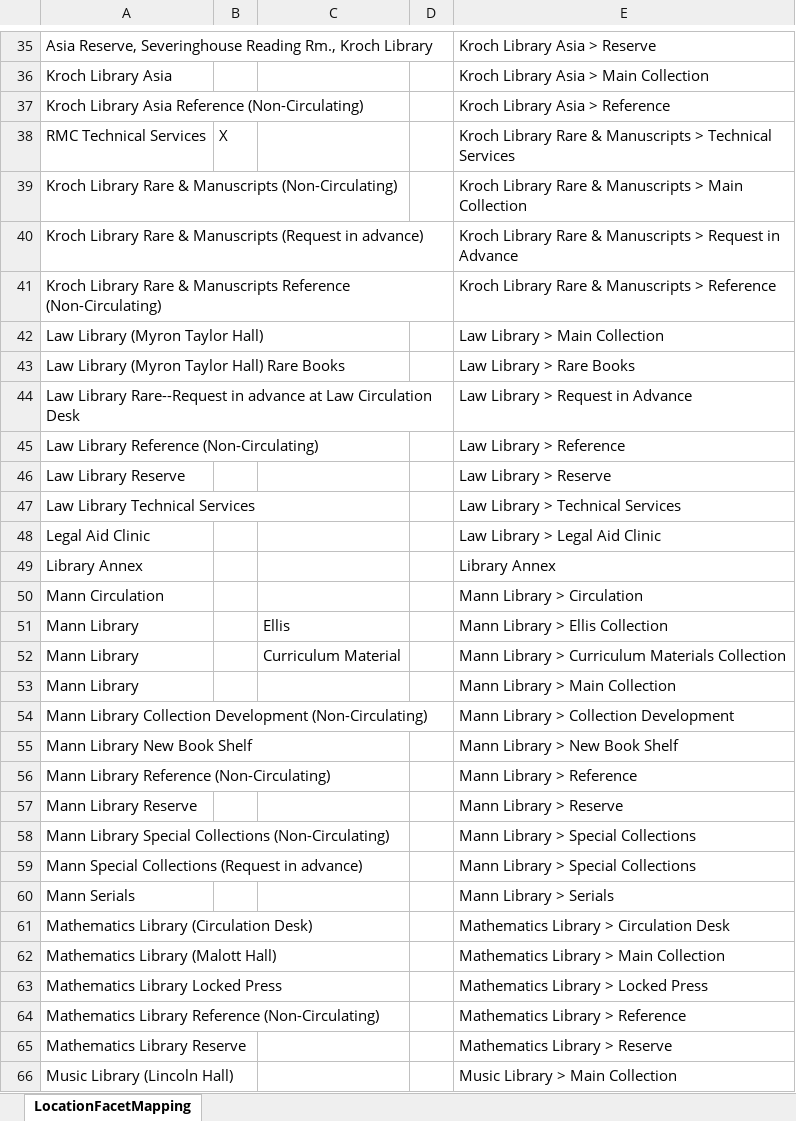
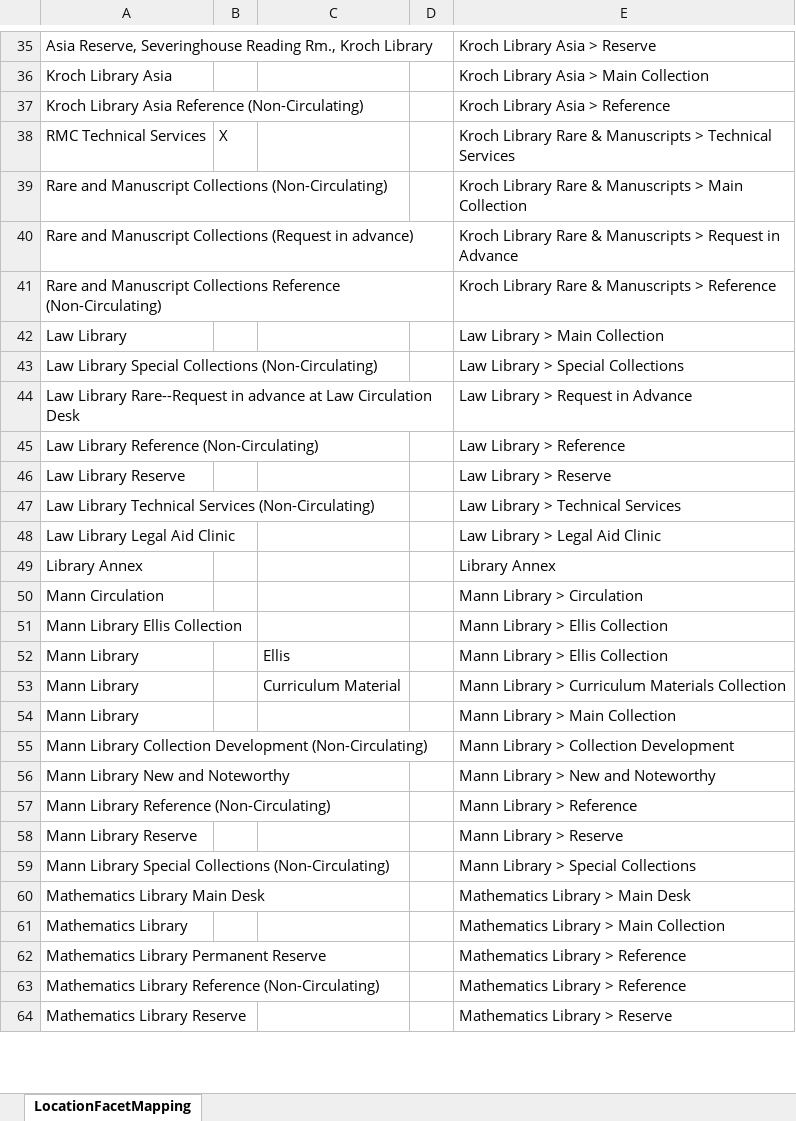
Before and after one commit to cul-it/da-solr-availability, an Excel workbook: src/main/resources/LocationFacetMapping.xlsx, sheet LocationFacetMapping, drawn as a sheet; only a part is shown, gaps mark what is left out; values as stored, in another font and other column widths than the file's, no borders; removed rows and columns are numbered as before the commit, all else as after; the diff covers the shown part only; the diff names each change by its address in the sheet, - before the commit and + after, or states it on an @@ line.

Commit message:
Location Facets - RMC*, Law, Mann, Nestle*, Olin
For RMC and Nestle, withholding top level facet value change for controlled release to limit splitting during deploy.
DISCOVERYACCESS-8182

```diff
--- a/src/main/resources/LocationFacetMapping.xlsx (sheet LocationFacetMapping)
+++ b/src/main/resources/LocationFacetMapping.xlsx (sheet LocationFacetMapping)
-A39: Kroch Library Rare & Manuscripts (Non-Circulating)
+A39: Rare and Manuscript Collections (Non-Circulating)
-A40: Kroch Library Rare & Manuscripts (Request in…
+A40: Rare and Manuscript Collections (Request in…
-A41: Kroch Library Rare & Manuscripts Reference (Non-Circulating)
+A41: Rare and Manuscript Collections Reference (Non-Circulating)
-A42: Law Library (Myron Taylor Hall)
+A42: Law Library
-row 43: Law Library (Myron Taylor Hall) Rare Books |  |  |  | Law Library > Rare Books
+row 43: Law Library Special Collections (Non-Circulating) |  |  |  | Law Library > Special Collections
-A47: Law Library Technical Services
+A47: Law Library Technical Services (Non-Circulating)
-A48: Legal Aid Clinic
+A48: Law Library Legal Aid Clinic
+row 51: Mann Library Ellis Collection |  |  |  | Mann Library > Ellis Collection
-row 55: Mann Library New Book Shelf |  |  |  | Mann Library > New Book Shelf
+row 56: Mann Library New and Noteworthy |  |  |  | Mann Library > New and Noteworthy
-row 59: Mann Special Collections (Request in advance) |  |  |  | Mann Library > Special Collections
-row 60: Mann Serials |  |  |  | Mann Library > Serials
-A60: Mathematics Library (Circulation Desk)
+A60: Mathematics Library Main Desk
-E60: Mathematics Library > Circulation Desk
+E60: Mathematics Library > Main Desk
-A61: Mathematics Library (Malott Hall)
+A61: Mathematics Library
-row 63: Mathematics Library Locked Press |  |  |  | Mathematics Library > Locked Press
+row 62: Mathematics Library Permanent Reserve |  |  |  | Mathematics Library > Reference
-row 66: Music Library (Lincoln Hall) |  |  |  | Music Library > Main Collection
```
Also changed, not shown: 9 added rows, 15 removed rows and 9 edited cells elsewhere in this sheet, 1 other file.
